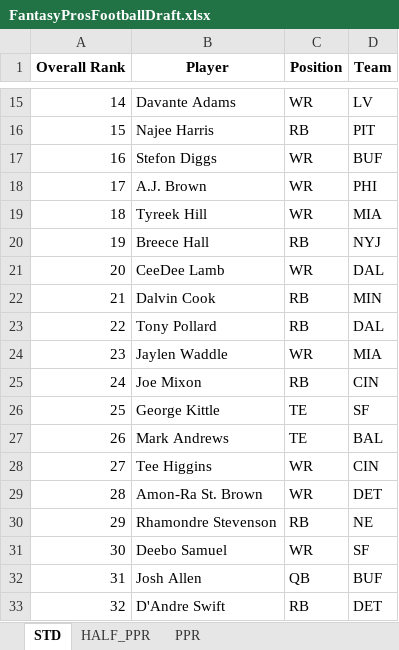
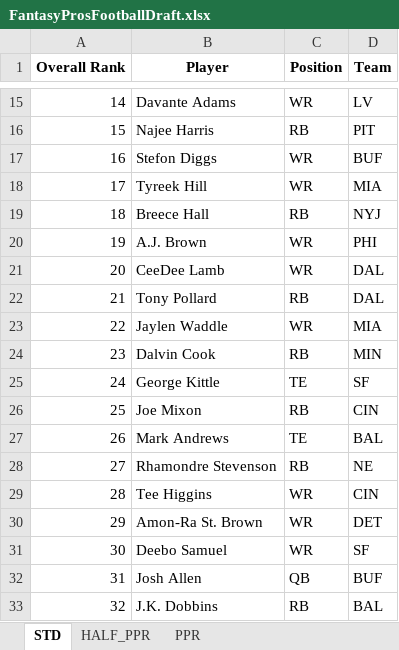
Before and after one commit to barbacbd/FantasyRankings, an Excel workbook: docs/FantasyProsFootballDraft.xlsx, sheet STD, drawn as a sheet; only a part is shown, gaps mark what is left out; values as stored, in another font and other column widths than the file's, no borders; the diff covers the shown part only; the diff names each change by its address in the sheet, - before the commit and + after, or states it on an @@ line.

```diff
--- a/docs/FantasyProsFootballDraft.xlsx (sheet STD)
+++ b/docs/FantasyProsFootballDraft.xlsx (sheet STD)
-B18 (Player): A.J. Brown
+B18 (Player): Tyreek Hill
-D18 (Team): PHI
+D18 (Team): MIA
-B19 (Player): Tyreek Hill
+B19 (Player): Breece Hall
-C19 (Position): WR
+C19 (Position): RB
-D19 (Team): MIA
+D19 (Team): NYJ
-B20 (Player): Breece Hall
+B20 (Player): A.J. Brown
-C20 (Position): RB
+C20 (Position): WR
-D20 (Team): NYJ
+D20 (Team): PHI
-B22 (Player): Dalvin Cook
+B22 (Player): Tony Pollard
-D22 (Team): MIN
+D22 (Team): DAL
-B23 (Player): Tony Pollard
+B23 (Player): Jaylen Waddle
-C23 (Position): RB
+C23 (Position): WR
-D23 (Team): DAL
+D23 (Team): MIA
-B24 (Player): Jaylen Waddle
+B24 (Player): Dalvin Cook
-C24 (Position): WR
+C24 (Position): RB
-D24 (Team): MIA
+D24 (Team): MIN
-B25 (Player): Joe Mixon
+B25 (Player): George Kittle
-C25 (Position): RB
+C25 (Position): TE
-D25 (Team): CIN
+D25 (Team): SF
-B26 (Player): George Kittle
+B26 (Player): Joe Mixon
-C26 (Position): TE
+C26 (Position): RB
-D26 (Team): SF
+D26 (Team): CIN
-B28 (Player): Tee Higgins
+B28 (Player): Rhamondre Stevenson
-C28 (Position): WR
+C28 (Position): RB
-D28 (Team): CIN
+D28 (Team): NE
-B29 (Player): Amon-Ra St. Brown
+B29 (Player): Tee Higgins
-D29 (Team): DET
+D29 (Team): CIN
-B30 (Player): Rhamondre Stevenson
+B30 (Player): Amon-Ra St. Brown
-C30 (Position): RB
+C30 (Position): WR
-D30 (Team): NE
+D30 (Team): DET
-B33 (Player): D'Andre Swift
+B33 (Player): J.K. Dobbins
-D33 (Team): DET
+D33 (Team): BAL
```
Also changed, not shown: 797 edited cells elsewhere in this sheet, sheet HALF_PPR, sheet PPR, docs/FantasyProsBaseballDraft.xlsx, docs/FantasyProsBasketballDraft.xlsx, 8 other files.
